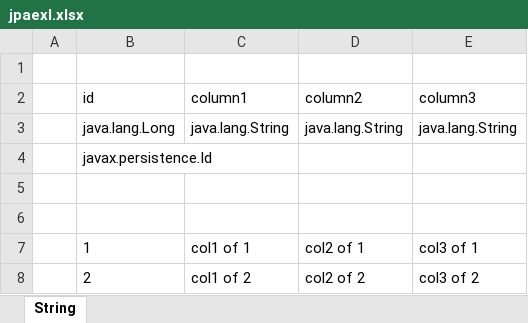
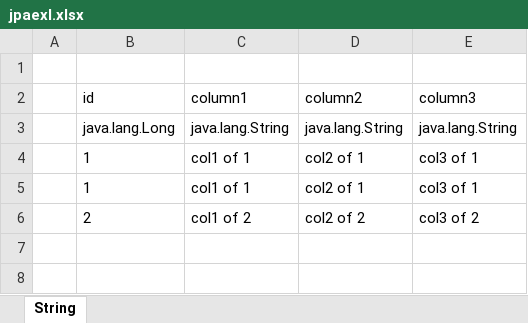
Before and after one commit to kidongYun/jpaexl, an Excel workbook: jpaexl.xlsx, sheet String, drawn as a sheet; values as stored, in another font and other column widths than the file's, no borders; removed rows and columns are numbered as before the commit, all else as after; the diff names each change by its address in the sheet, - before the commit and + after, or states it on an @@ line.

```diff
--- a/jpaexl.xlsx (sheet String)
+++ b/jpaexl.xlsx (sheet String)
-row 4:  | javax.persistence.Id
-row 4: (empty)
+row 4:  | 1 | col1 of 1 | col2 of 1 | col3 of 1
-row 6: (empty)
```
Also changed, not shown: 5 other files.
